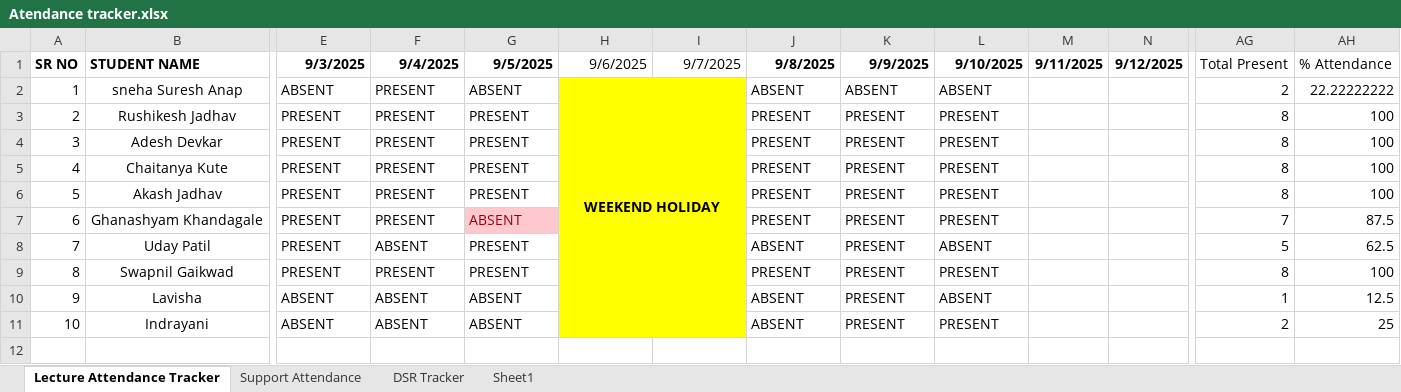
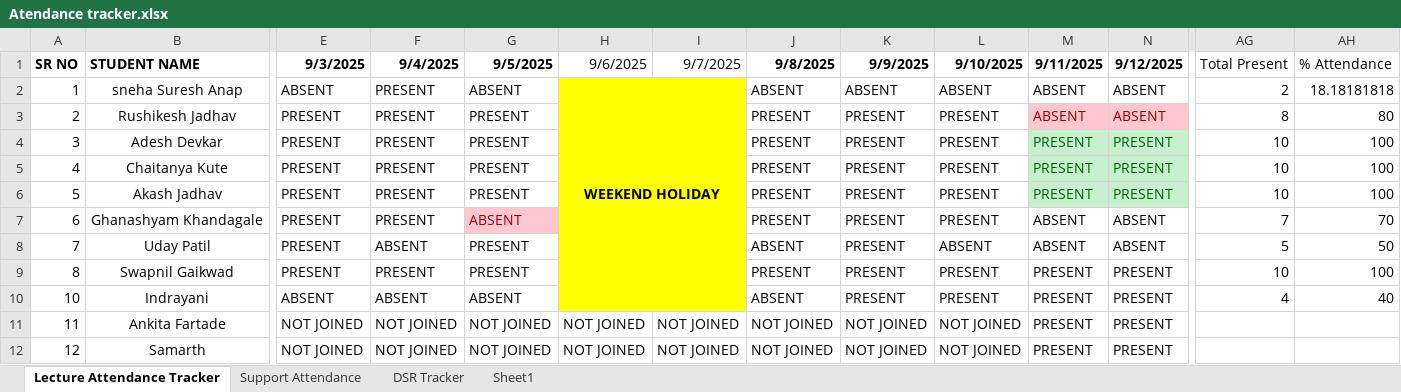
Before and after one commit to SourceCode-code/Source_and_Code_Batch_4_Master, an Excel workbook: Trackers/Atendance tracker.xlsx, sheet Lecture Attendance Tracker, drawn as a sheet; only a part is shown, gaps mark what is left out; values as stored, in another font and other column widths than the file's, no borders; conditional formats not drawn; removed rows and columns are numbered as before the commit, all else as after; rows hold the shown columns only; the diff names each change by its address in the sheet, - before the commit and + after, or states it on an @@ line.

```diff
--- a/Trackers/Atendance tracker.xlsx (sheet Lecture Attendance Tracker)
+++ b/Trackers/Atendance tracker.xlsx (sheet Lecture Attendance Tracker)
-M2:M3 (9/11/2025): (empty)
+M2:M3 (9/11/2025): ABSENT
-N2:N3 (9/12/2025): (empty)
+N2:N3 (9/12/2025): ABSENT
-AH2 (% Attendance): 22.22222222
+AH2 (% Attendance): 18.18181818
-M3:N3 fill: none
+M3:N3 fill: #FFC7CE
-AH3 (% Attendance): 100
+AH3 (% Attendance): 80
-M4:M6 (9/11/2025): (empty)
+M4:M6 (9/11/2025): PRESENT
-M4:N6 fill: none
+M4:N6 fill: #C6EFCE
-N4:N6 (9/12/2025): (empty)
+N4:N6 (9/12/2025): PRESENT
-AG4:AG6 (Total Present): 8
+AG4:AG6 (Total Present): 10
-M7:M8 (9/11/2025): (empty)
+M7:M8 (9/11/2025): ABSENT
-N7:N8 (9/12/2025): (empty)
+N7:N8 (9/12/2025): ABSENT
-AH7 (% Attendance): 87.5
+AH7 (% Attendance): 70
-AH8 (% Attendance): 62.5
+AH8 (% Attendance): 50
-M9 (9/11/2025): (empty)
+M9 (9/11/2025): PRESENT
-N9 (9/12/2025): (empty)
+N9 (9/12/2025): PRESENT
-AG9 (Total Present): 8
+AG9 (Total Present): 10
-row 10: 9 | Lavisha | ABSENT | ABSENT | ABSENT |  |  | ABSENT | PRESENT | ABSENT |  |  | 1 | 12.5
-M10 (9/11/2025): (empty)
+M10 (9/11/2025): PRESENT
-N10 (9/12/2025): (empty)
+N10 (9/12/2025): PRESENT
-AG10 (Total Present): 2
+AG10 (Total Present): 4
-AH10 (% Attendance): 25
+AH10 (% Attendance): 40
+row 11: 11 | Ankita Fartade | NOT JOINED | NOT JOINED | NOT JOINED | NOT JOINED | NOT JOINED | NOT JOINED | NOT JOINED | NOT JOINED | PRESENT | PRESENT
+row 12: 12 | Samarth | NOT JOINED | NOT JOINED | NOT JOINED | NOT JOINED | NOT JOINED | NOT JOINED | NOT JOINED | NOT JOINED | PRESENT | PRESENT
```
Also changed, not shown: sheet DSR Tracker, 2 other files.
